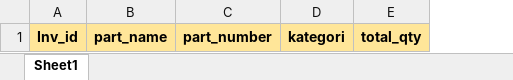
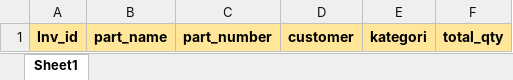
Before and after one commit to muhSalfazi/system-sto-KBI, an Excel workbook: public/file/format-import-listSto(system-sto).xlsx, sheet Sheet1, drawn as a sheet; values as stored, in another font and other column widths than the file's, no borders; the diff names each change by its address in the sheet, - before the commit and + after, or states it on an @@ line.

```diff
--- a/public/file/format-import-listSto(system-sto).xlsx (sheet Sheet1)
+++ b/public/file/format-import-listSto(system-sto).xlsx (sheet Sheet1)
+column D, row 1: customer
```
Also changed, not shown: public/file/format-import-Forecast(system-sto).xlsx, 31 other files.
